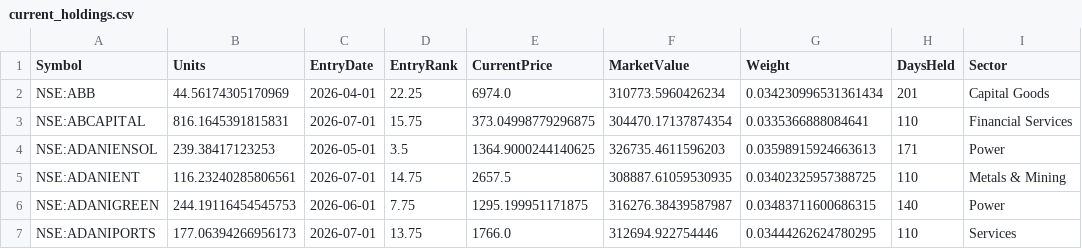
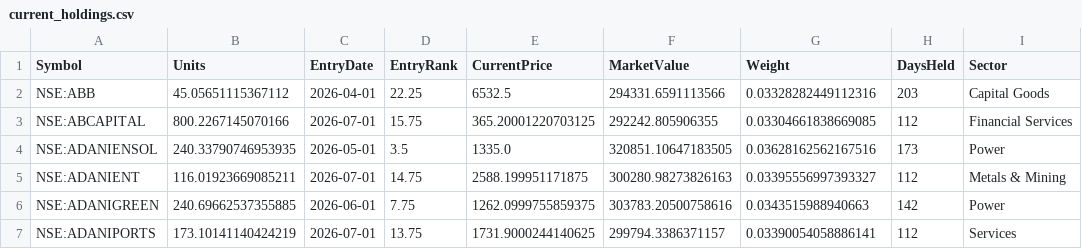
Before and after one commit to amitchoksi7747-debug/momentum-dashboard, a CSV file: data/processed/strategies/S1/current_holdings.csv, drawn as a sheet; only a part is shown; the diff covers the shown part only; the diff names each change by its address in the sheet, - before the commit and + after, or states it on an @@ line.

```diff
--- a/data/processed/strategies/S1/current_holdings.csv
+++ b/data/processed/strategies/S1/current_holdings.csv
-B2 (Units): 44.56174305170969
+B2 (Units): 45.05651115367112
-E2 (CurrentPrice): 6974.0
+E2 (CurrentPrice): 6532.5
-F2 (MarketValue): 310773.5960426234
+F2 (MarketValue): 294331.6591113566
-G2 (Weight): 0.034230996531361434
+G2 (Weight): 0.03328282449112316
-H2 (DaysHeld): 201
+H2 (DaysHeld): 203
-B3 (Units): 816.1645391815831
+B3 (Units): 800.2267145070166
-E3 (CurrentPrice): 373.04998779296875
+E3 (CurrentPrice): 365.20001220703125
-F3 (MarketValue): 304470.17137874354
+F3 (MarketValue): 292242.805906355
-G3 (Weight): 0.0335366888084641
+G3 (Weight): 0.03304661838669085
-H3 (DaysHeld): 110
+H3 (DaysHeld): 112
-B4 (Units): 239.38417123253
+B4 (Units): 240.33790746953935
-E4 (CurrentPrice): 1364.9000244140625
+E4 (CurrentPrice): 1335.0
-F4 (MarketValue): 326735.4611596203
+F4 (MarketValue): 320851.10647183505
-G4 (Weight): 0.03598915924663613
+G4 (Weight): 0.03628162562167516
-H4 (DaysHeld): 171
+H4 (DaysHeld): 173
-B5 (Units): 116.23240285806561
+B5 (Units): 116.01923669085211
-E5 (CurrentPrice): 2657.5
+E5 (CurrentPrice): 2588.199951171875
-F5 (MarketValue): 308887.61059530935
+F5 (MarketValue): 300280.98273826163
-G5 (Weight): 0.03402325957388725
+G5 (Weight): 0.03395556997393327
-H5 (DaysHeld): 110
+H5 (DaysHeld): 112
-B6 (Units): 244.19116454545753
+B6 (Units): 240.69662537355885
-E6 (CurrentPrice): 1295.199951171875
+E6 (CurrentPrice): 1262.0999755859375
-F6 (MarketValue): 316276.38439587987
+F6 (MarketValue): 303783.20500758616
-G6 (Weight): 0.03483711600686315
+G6 (Weight): 0.0343515988940663
-H6 (DaysHeld): 140
+H6 (DaysHeld): 142
-B7 (Units): 177.06394266956173
+B7 (Units): 173.10141140424219
-E7 (CurrentPrice): 1766.0
+E7 (CurrentPrice): 1731.9000244140625
-F7 (MarketValue): 312694.922754446
+F7 (MarketValue): 299794.3386371157
-G7 (Weight): 0.03444262624780295
+G7 (Weight): 0.03390054058886141
-H7 (DaysHeld): 110
+H7 (DaysHeld): 112
```
Also changed, not shown: 134 edited cells elsewhere in this file, data/processed/strategies/S1/trades.csv, data/processed/strategies/S2/current_holdings.csv, 23 other files.
